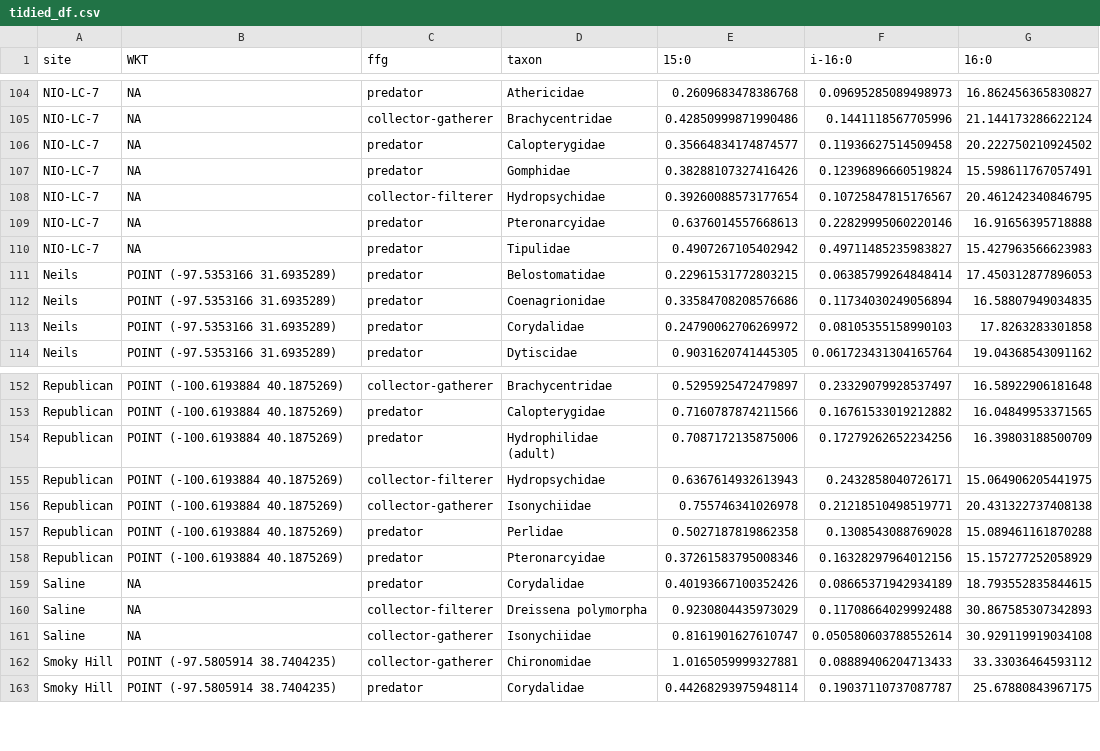
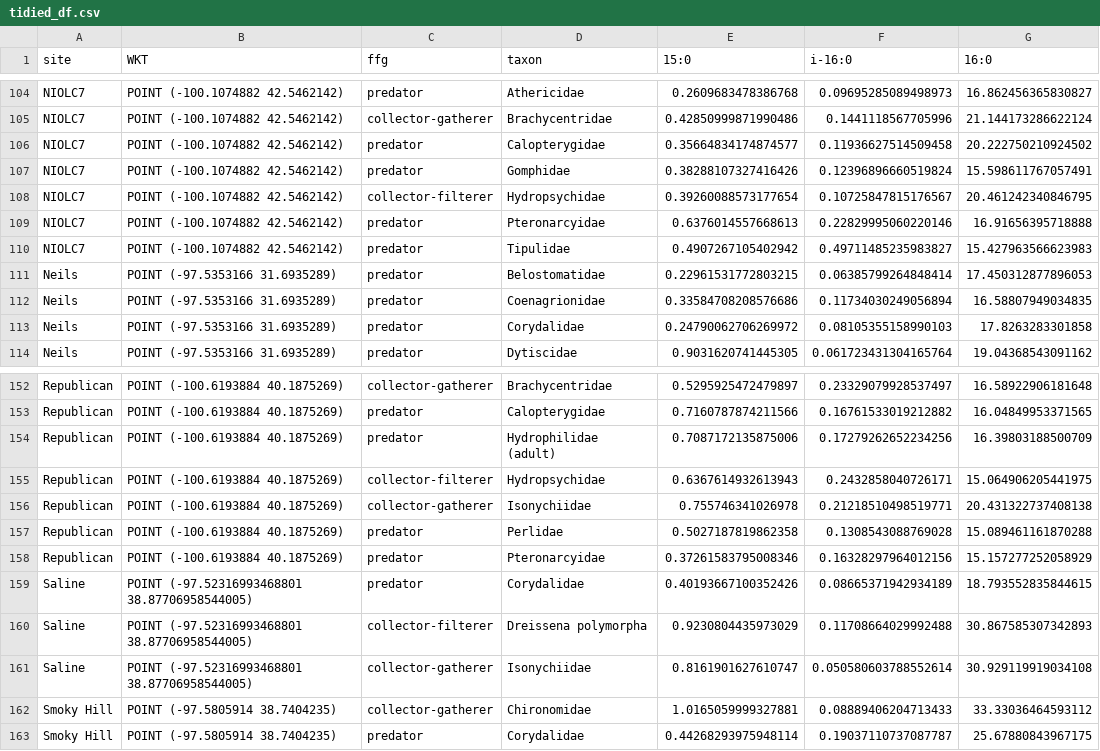
Before and after one commit to robbinscalebj/GreatPlainsFAs, a CSV file: Transformed_Data/tidied_df.csv, drawn as a sheet; only a part is shown, gaps mark what is left out; the diff covers the shown part only; the diff names each change by its address in the sheet, - before the commit and + after, or states it on an @@ line.

Commit message:
sites and FA data combined and plottable

```diff
--- a/Transformed_Data/tidied_df.csv
+++ b/Transformed_Data/tidied_df.csv
-A104:A110 (site): NIO-LC-7
+A104:A110 (site): NIOLC7
-B104:B110 (WKT): NA
+B104:B110 (WKT): POINT (-100.1074882 42.5462142)
-B159:B161 (WKT): NA
+B159:B161 (WKT): POINT (-97.52316993468801 38.87706958544005)
```
Also changed, not shown: 96 edited cells elsewhere in this file, Raw_Data/FA_sample_inventory.csv, Raw_Data/MapsInfo.csv, 3 other files.
